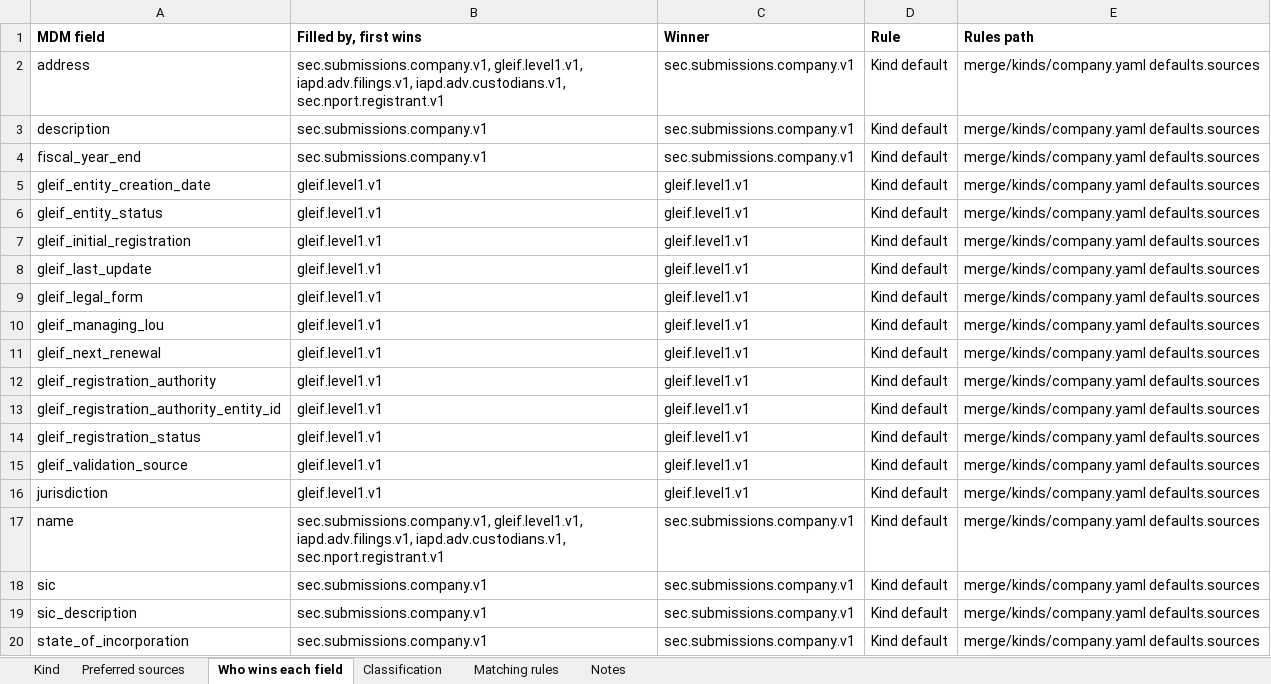
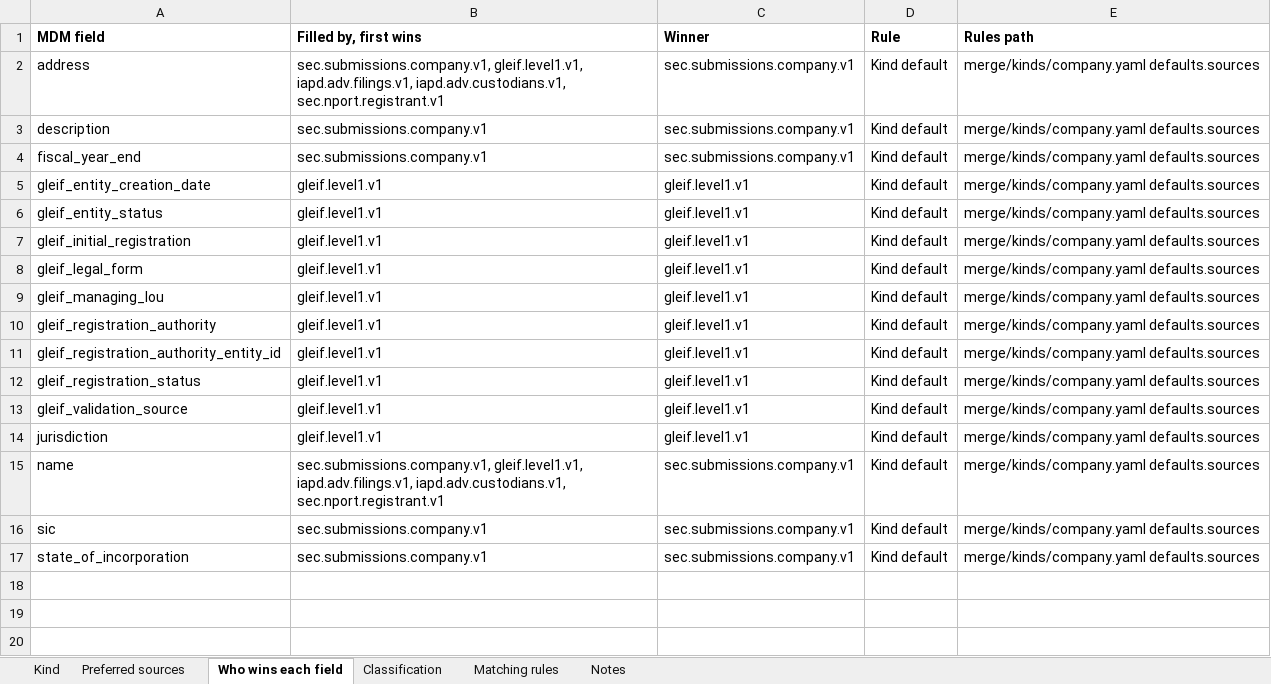
Before and after one commit to paulananth/edgartools-platform, an Excel workbook: rules/merge/kinds/company.xlsx, sheet Who wins each field, drawn as a sheet; values as stored, in another font and other column widths than the file's, no borders; the diff names each change by its address in the sheet, - before the commit and + after, or states it on an @@ line.

```diff
--- a/rules/merge/kinds/company.xlsx (sheet Who wins each field)
+++ b/rules/merge/kinds/company.xlsx (sheet Who wins each field)
-row 8: gleif_last_update | gleif.level1.v1 | gleif.level1.v1 | Kind default | merge/kinds/company.yaml defaults.sources
-row 11: gleif_next_renewal | gleif.level1.v1 | gleif.level1.v1 | Kind default | merge/kinds/company.yaml defaults.sources
-row 19: sic_description | sec.submissions.company.v1 | sec.submissions.company.v1 | Kind default | merge/kinds/company.yaml defaults.sources
```
Also changed, not shown: rules/sources/gleif/MAPPING.xlsx, rules/sources/sec.submissions.company/MAPPING.xlsx, 20 other files.
